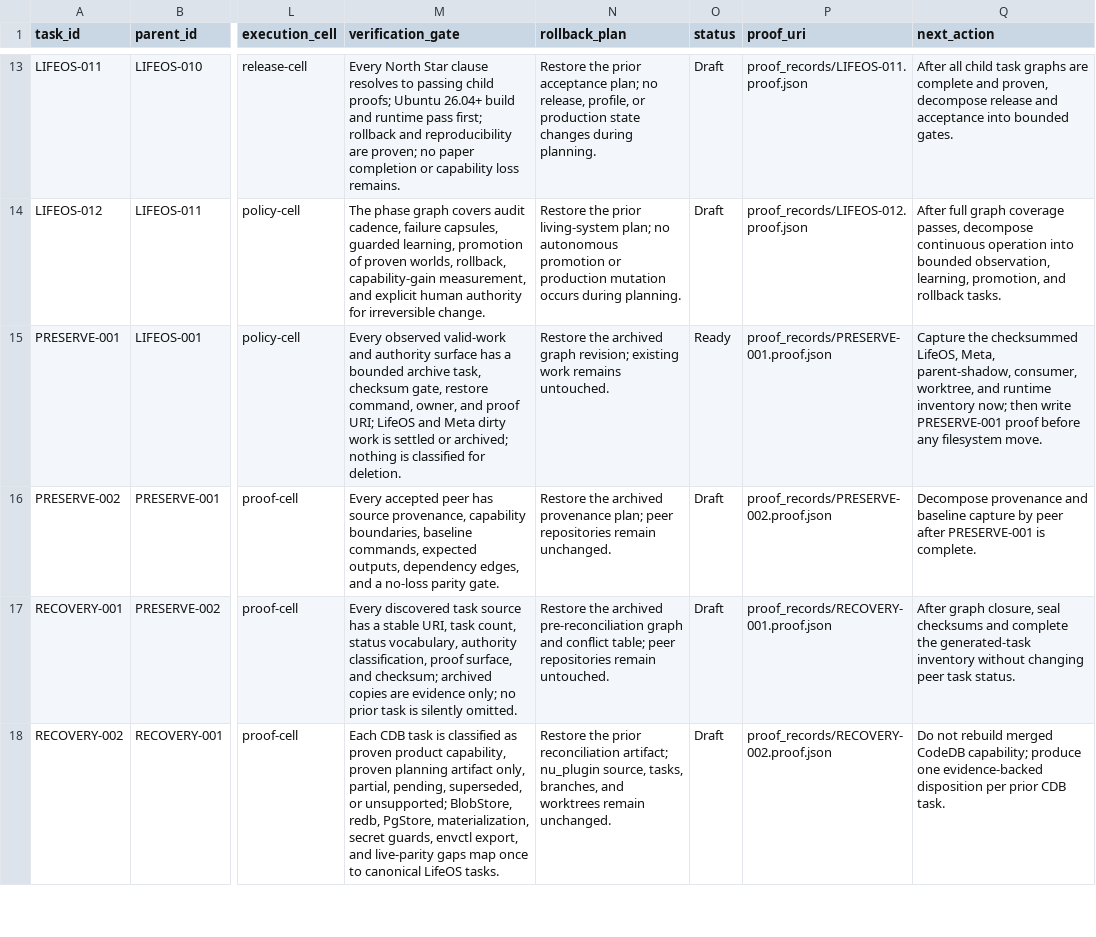
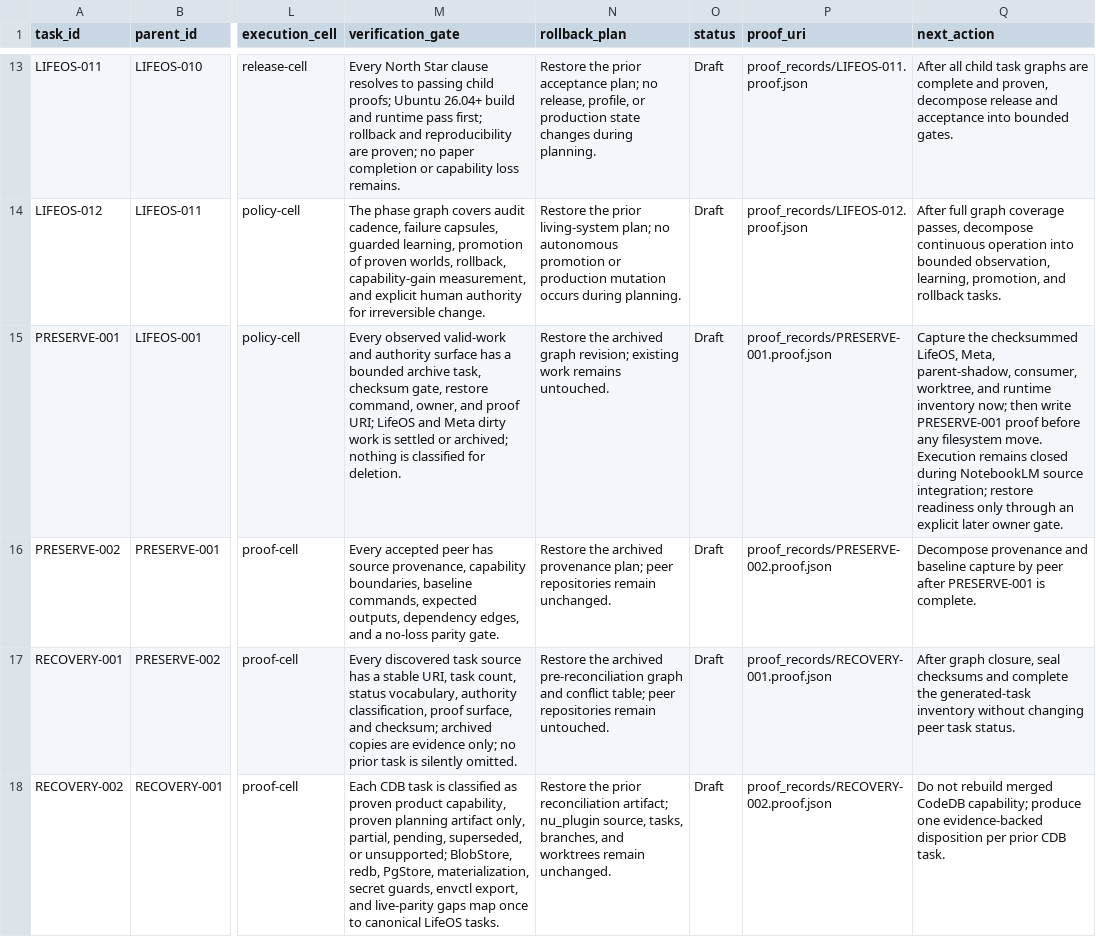
Before and after one commit to FlexNetOS/lifeos, a CSV file: planning-spine-v0/generated/task_graph.source.csv, drawn as a sheet; only a part is shown, gaps mark what is left out; the diff covers the shown part only; the diff names each change by its address in the sheet, - before the commit and + after, or states it on an @@ line.

Commit message:
planning-spine: capture NotebookLM source 007

```diff
--- a/planning-spine-v0/generated/task_graph.source.csv
+++ b/planning-spine-v0/generated/task_graph.source.csv
-O15 (status): Ready
+O15 (status): Draft
-Q15 (next_action): …filesystem move.
+Q15 (next_action): …filesystem move. Execution remains closed during NotebookLM source integration; restore readiness only through an explicit later owner gate.
```
Also changed, not shown: 1 added row elsewhere in this file, planning-spine-v0/generated/current_state_gap.source.csv, planning-spine-v0/generated/north_star_coverage.source.csv, 17 other files.
